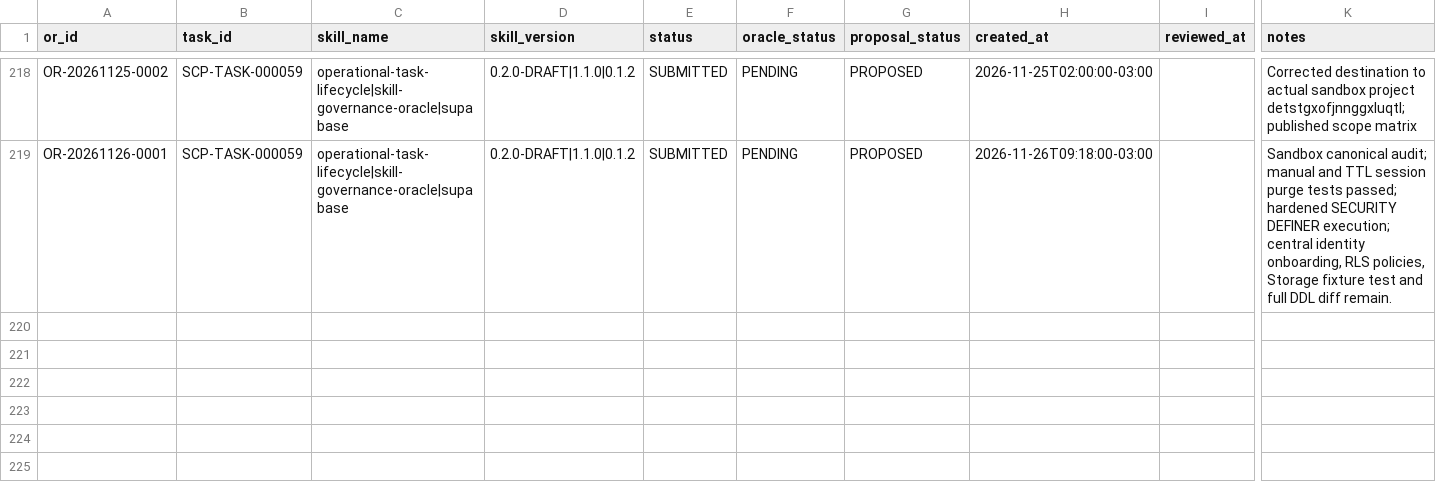
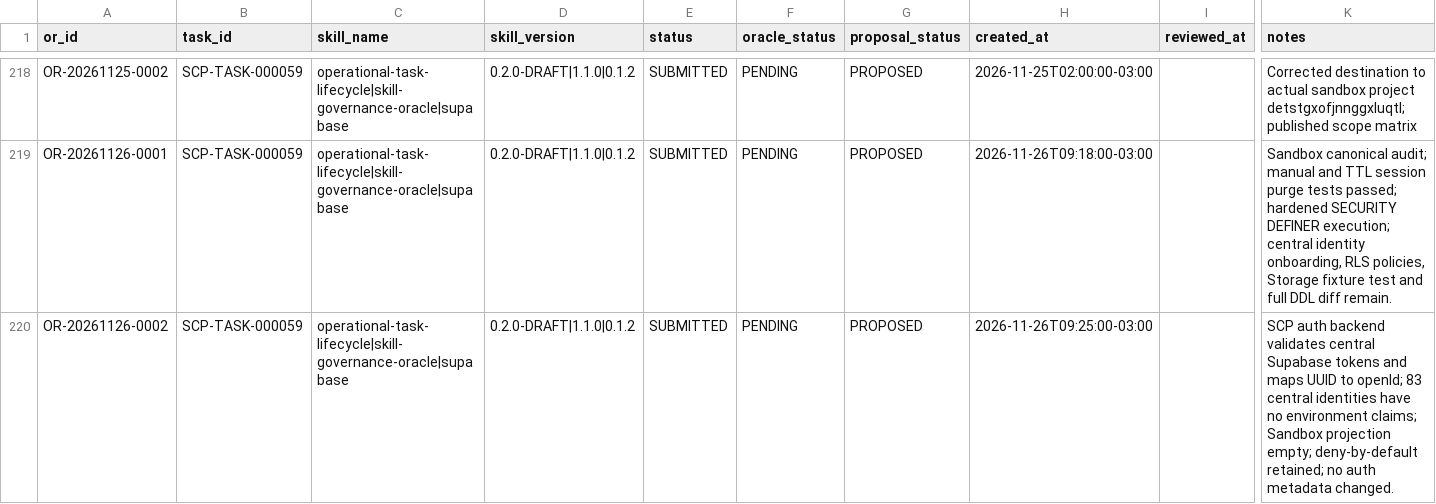
Before and after one commit to meshwave65/SofiaControlPanel, a CSV file: governance/operational_reports/INDEX.csv, drawn as a sheet; only a part is shown, gaps mark what is left out; rows hold the shown columns only; the diff names each change by its address in the sheet, - before the commit and + after, or states it on an @@ line.

Commit message:
MISSION_0033: index OR-20261126-0002

```diff
--- a/governance/operational_reports/INDEX.csv
+++ b/governance/operational_reports/INDEX.csv
+row 220: OR-20261126-0002 | SCP-TASK-000059 | operational-task-lifecycle|skill-governance-oracle|supabase | 0.2.0-DRAFT|1.1.0|0.1.2 | SUBMITTED | PENDING | PROPOSED | 2026-11-26T09:25:00-03:00 |  | SCP auth backend validates central Supabase tokens and maps UUID to openId; 83 central identities have no environment claims; Sandbox projection empty; deny-by-default retained; no auth metadata changed.
```
